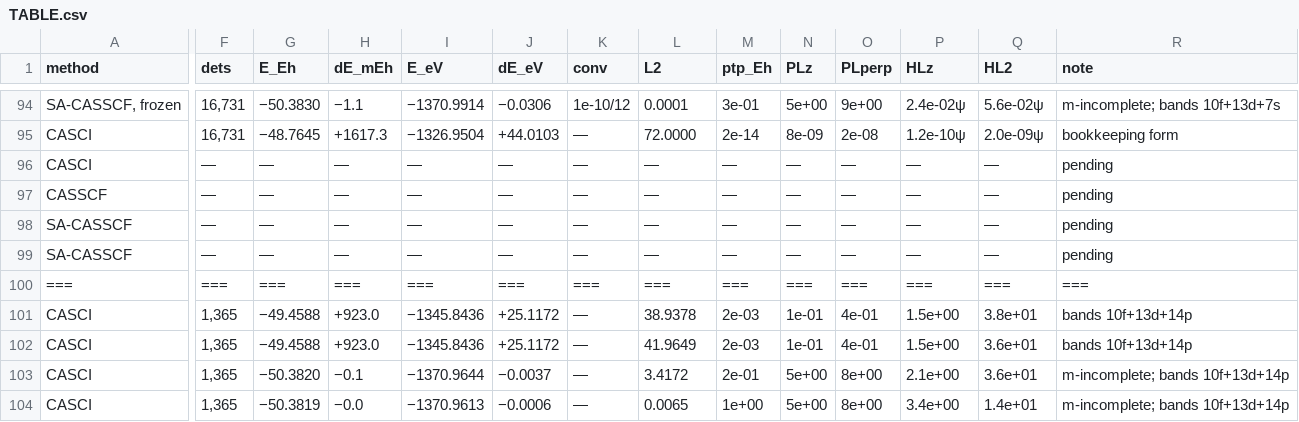
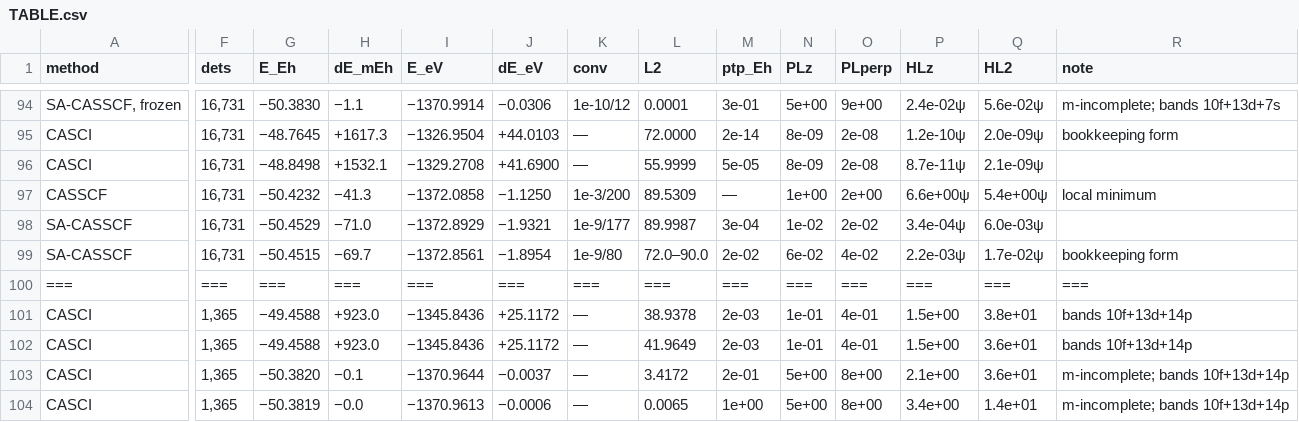
Before and after one commit to KashpurovichYuri/AtomPy, a CSV file: elements/U14e/TABLE.csv, drawn as a sheet; only a part is shown, gaps mark what is left out; removed rows and columns are numbered as before the commit, all else as after; rows hold the shown columns only; the diff covers the shown part only; the diff names each change by its address in the sheet, - before the commit and + after, or states it on an @@ line.

Commit message:
The U14e route wave ran -- the lane families complete, the pinned SA certificates exact
The 8 unrun lane legs (OMP 16, zero refusals; the D2h SCF retry and
the folded-core warnings fired as standing behavior): per lane
window the free CI/CASSCF/SA twins (pol) + the pinned SA (pur).
Store + log + re-render committed together (8 pending placeholders
-> 8 run rows; 16 optimizer rows stay pending -- the user's call,
the multi-solution class).

THE PINNED SA CERTIFICATES (the ask):
  5f6d (4,12): ALL 17 D2h components <L2> = 72.000 exactly,
      anchor_dev 0.0, term (8,u) -- the declared 5L landed
      machine-precise, 1e-9/26.  E -50.4238 (bookkeeping form).
  5f6d7s (6,13): the lane window's GROUND is an L=9 state
      (<L2> 90.0 -- the free SA reads 89.9987; the free CI ground
      root 55.9999), the declared 5L NOT the block ground: 16
      pinned components at ~90 + one at 71.999, the l2 range form
      disclosing the scramble; the anchor_corrected targeted
      selection owns the re-pick.  anchor_dev 0.0.

THE OPTIMIZER CLASS SIGNATURES (honest meters, no masking): the
(4,12) free CASSCF hit the cycle cap (1e-5/200, <L2> 71.53 -- the
single-root symmetry break, descending BELOW the free SA at
-48.7: the JT story); the (6,13) free CASSCF flagged local
minimum (<L2> 89.5).  The lane rows read in the lane's own
grammar (bookkeeping form for pinned; the free rows comparable
among themselves).

```diff
--- a/elements/U14e/TABLE.csv
+++ b/elements/U14e/TABLE.csv
-F96:F97 (dets): —
+F96:F97 (dets): 16,731
-G96 (E_Eh): —
+G96 (E_Eh): −48.8498
-H96 (dE_mEh): —
+H96 (dE_mEh): +1532.1
-I96 (E_eV): —
+I96 (E_eV): −1329.2708
-J96 (dE_eV): —
+J96 (dE_eV): +41.6900
-L96 (L2): —
+L96 (L2): 55.9999
-M96 (ptp_Eh): —
+M96 (ptp_Eh): 5e-05
-N96 (PLz): —
+N96 (PLz): 8e-09
-O96 (PLperp): —
+O96 (PLperp): 2e-08
-P96 (HLz): —
+P96 (HLz): 8.7e-11ψ
-Q96 (HL2): —
+Q96 (HL2): 2.1e-09ψ
-R96 (note): pending
+R96 (note): (empty)
-G97 (E_Eh): —
+G97 (E_Eh): −50.4232
-H97 (dE_mEh): —
+H97 (dE_mEh): −41.3
-I97 (E_eV): —
+I97 (E_eV): −1372.0858
-J97 (dE_eV): —
+J97 (dE_eV): −1.1250
-K97 (conv): —
+K97 (conv): 1e-3/200
-L97 (L2): —
+L97 (L2): 89.5309
-N97 (PLz): —
+N97 (PLz): 1e+00
-O97 (PLperp): —
+O97 (PLperp): 2e+00
-P97 (HLz): —
+P97 (HLz): 6.6e+00ψ
-Q97 (HL2): —
+Q97 (HL2): 5.4e+00ψ
-R97 (note): pending
+R97 (note): local minimum
-row 98: SA-CASSCF | — | — | — | — | — | — | — | — | — | — | — | — | pending
-row 99: SA-CASSCF | — | — | — | — | — | — | — | — | — | — | — | — | pending
+row 98: SA-CASSCF | 16,731 | −50.4529 | −71.0 | −1372.8929 | −1.9321 | 1e-9/177 | 89.9987 | 3e-04 | 1e-02 | 2e-02 | 3.4e-04ψ | 6.0e-03ψ
+row 99: SA-CASSCF | 16,731 | −50.4515 | −69.7 | −1372.8561 | −1.8954 | 1e-9/80 | 72.0–90.0 | 2e-02 | 6e-02 | 4e-02 | 2.2e-03ψ | 1.7e-02ψ | bookkeeping form
```
Also changed, not shown: 2 added rows, 2 removed rows and 24 edited cells elsewhere in this file, 4 other files.
